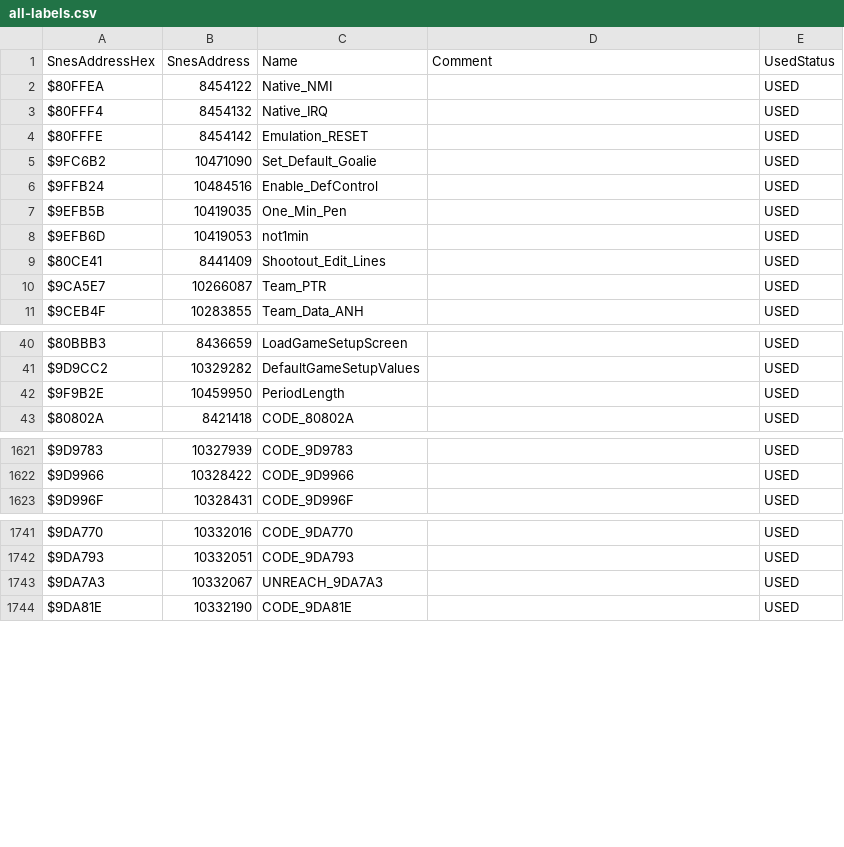
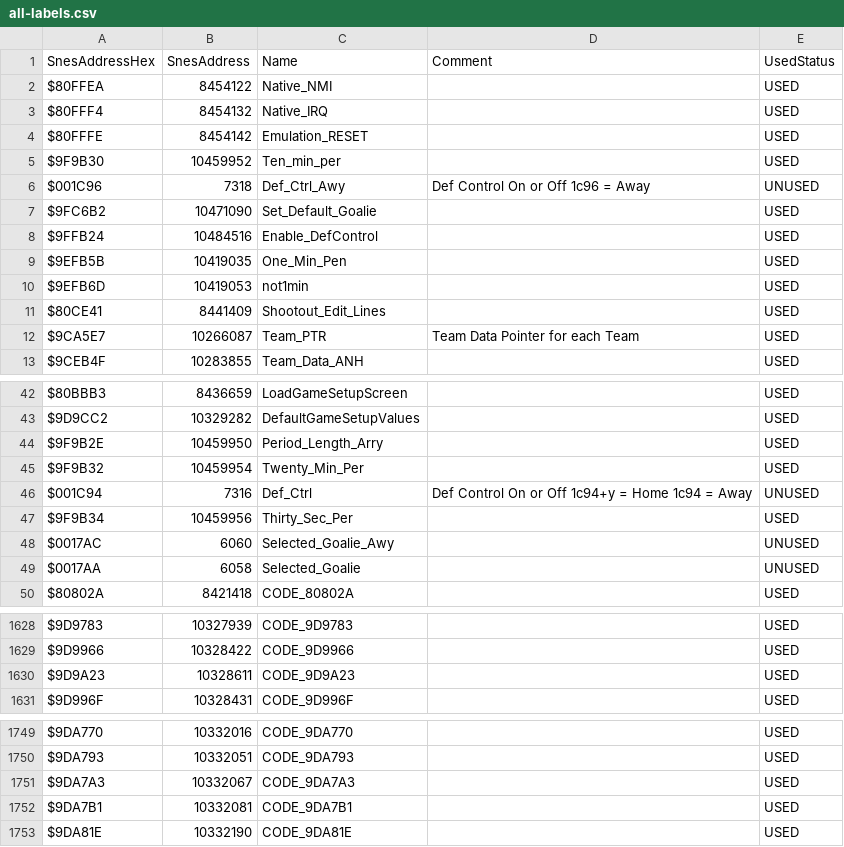
Before and after one commit to Mhopkinsinc/NHL94SNESVault, a CSV file: Src/all-labels.csv, drawn as a sheet; only a part is shown, gaps mark what is left out.

Commit message:
Mhopkinsinc/Enable Def Control (#2)

```diff
--- a/Src/all-labels.csv
+++ b/Src/all-labels.csv
@@ -4,2 +4,4 @@ $80FFF4,8454132,Native_IRQ,,USED
 $80FFFE,8454142,Emulation_RESET,,USED
+$9F9B30,10459952,Ten_min_per,,USED
+$001C96,7318,Def_Ctrl_Awy,Def Control On or Off 1c96 = Away,UNUSED
 $9FC6B2,10471090,Set_Default_Goalie,,USED
@@ -9,3 +11,3 @@ $9EFB6D,10419053,not1min,,USED
 $80CE41,8441409,Shootout_Edit_Lines,,USED
-$9CA5E7,10266087,Team_PTR,,USED
+$9CA5E7,10266087,Team_PTR,Team Data Pointer for each Team,USED
 $9CEB4F,10283855,Team_Data_ANH,,USED
@@ -41,3 +43,8 @@ $80BBB3,8436659,LoadGameSetupScreen,,USED
 $9D9CC2,10329282,DefaultGameSetupValues,,USED
-$9F9B2E,10459950,PeriodLength,,USED
+$9F9B2E,10459950,Period_Length_Arry,,USED
+$9F9B32,10459954,Twenty_Min_Per,,USED
+$001C94,7316,Def_Ctrl,Def Control On or Off 1c94+y = Home 1c94 = Away,UNUSED
+$9F9B34,10459956,Thirty_Sec_Per,,USED
+$0017AC,6060,Selected_Goalie_Awy,,UNUSED
+$0017AA,6058,Selected_Goalie,,UNUSED
 $80802A,8421418,CODE_80802A,,USED
@@ -1622,2 +1629,3 @@ $9D9783,10327939,CODE_9D9783,,USED
 $9D9966,10328422,CODE_9D9966,,USED
+$9D9A23,10328611,CODE_9D9A23,,USED
 $9D996F,10328431,CODE_9D996F,,USED
@@ -1742,3 +1750,4 @@ $9DA770,10332016,CODE_9DA770,,USED
 $9DA793,10332051,CODE_9DA793,,USED
-$9DA7A3,10332067,UNREACH_9DA7A3,,USED
+$9DA7A3,10332067,CODE_9DA7A3,,USED
+$9DA7B1,10332081,CODE_9DA7B1,,USED
 $9DA81E,10332190,CODE_9DA81E,,USED
```
Also changed, not shown: 10 other files.
